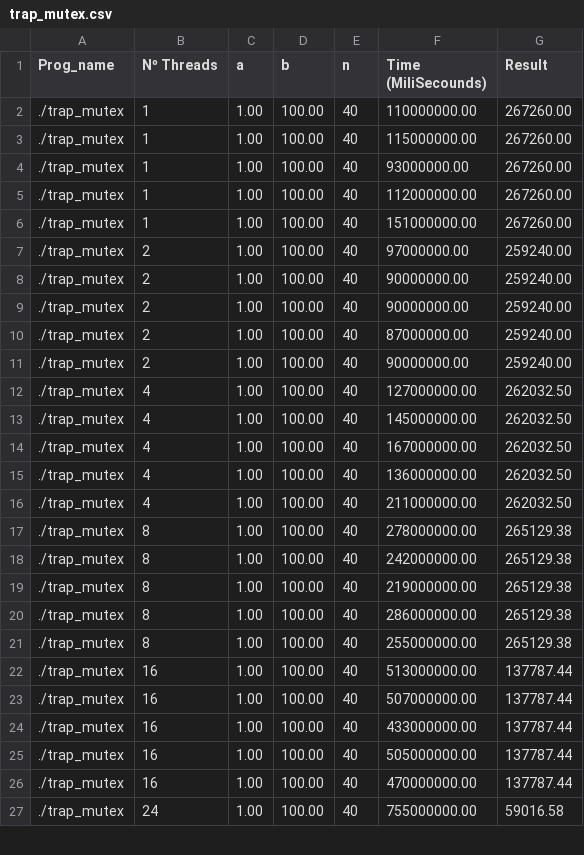
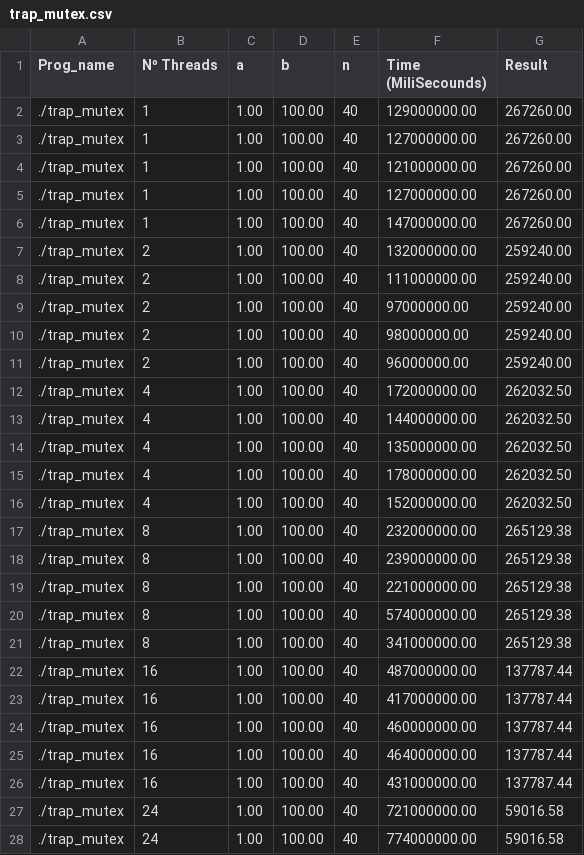
Before and after one commit to SergioCaldas/ESC_TP2, a CSV file: src/Results/Search/trap_mutex.csv, drawn as a sheet; only a part is shown; the shorter side is filled out with more unchanged rows; the diff covers the shown part only.

```diff
--- a/src/Results/Search/trap_mutex.csv
+++ b/src/Results/Search/trap_mutex.csv
@@ -1,26 +1,28 @@
 Prog_name,Nº Threads,a,b,n,Time (MiliSecounds),Result
-./trap_mutex,1,1.00,100.00,40,110000000.00,267260.00
-./trap_mutex,1,1.00,100.00,40,115000000.00,267260.00
-./trap_mutex,1,1.00,100.00,40,93000000.00,267260.00
-./trap_mutex,1,1.00,100.00,40,112000000.00,267260.00
-./trap_mutex,1,1.00,100.00,40,151000000.00,267260.00
+./trap_mutex,1,1.00,100.00,40,129000000.00,267260.00
+./trap_mutex,1,1.00,100.00,40,127000000.00,267260.00
+./trap_mutex,1,1.00,100.00,40,121000000.00,267260.00
+./trap_mutex,1,1.00,100.00,40,127000000.00,267260.00
+./trap_mutex,1,1.00,100.00,40,147000000.00,267260.00
+./trap_mutex,2,1.00,100.00,40,132000000.00,259240.00
+./trap_mutex,2,1.00,100.00,40,111000000.00,259240.00
 ./trap_mutex,2,1.00,100.00,40,97000000.00,259240.00
-./trap_mutex,2,1.00,100.00,40,90000000.00,259240.00
-./trap_mutex,2,1.00,100.00,40,90000000.00,259240.00
-./trap_mutex,2,1.00,100.00,40,87000000.00,259240.00
-./trap_mutex,2,1.00,100.00,40,90000000.00,259240.00
-./trap_mutex,4,1.00,100.00,40,127000000.00,262032.50
-./trap_mutex,4,1.00,100.00,40,145000000.00,262032.50
-./trap_mutex,4,1.00,100.00,40,167000000.00,262032.50
-./trap_mutex,4,1.00,100.00,40,136000000.00,262032.50
-./trap_mutex,4,1.00,100.00,40,211000000.00,262032.50
-./trap_mutex,8,1.00,100.00,40,278000000.00,265129.38
-./trap_mutex,8,1.00,100.00,40,242000000.00,265129.38
-./trap_mutex,8,1.00,100.00,40,219000000.00,265129.38
-./trap_mutex,8,1.00,100.00,40,286000000.00,265129.38
-./trap_mutex,8,1.00,100.00,40,255000000.00,265129.38
-./trap_mutex,16,1.00,100.00,40,513000000.00,137787.44
-./trap_mutex,16,1.00,100.00,40,507000000.00,137787.44
-./trap_mutex,16,1.00,100.00,40,433000000.00,137787.44
-./trap_mutex,16,1.00,100.00,40,505000000.00,137787.44
-./trap_mutex,16,1.00,100.00,40,470000000.00,137787.44
+./trap_mutex,2,1.00,100.00,40,98000000.00,259240.00
+./trap_mutex,2,1.00,100.00,40,96000000.00,259240.00
+./trap_mutex,4,1.00,100.00,40,172000000.00,262032.50
+./trap_mutex,4,1.00,100.00,40,144000000.00,262032.50
+./trap_mutex,4,1.00,100.00,40,135000000.00,262032.50
+./trap_mutex,4,1.00,100.00,40,178000000.00,262032.50
+./trap_mutex,4,1.00,100.00,40,152000000.00,262032.50
+./trap_mutex,8,1.00,100.00,40,232000000.00,265129.38
+./trap_mutex,8,1.00,100.00,40,239000000.00,265129.38
+./trap_mutex,8,1.00,100.00,40,221000000.00,265129.38
+./trap_mutex,8,1.00,100.00,40,574000000.00,265129.38
+./trap_mutex,8,1.00,100.00,40,341000000.00,265129.38
+./trap_mutex,16,1.00,100.00,40,487000000.00,137787.44
+./trap_mutex,16,1.00,100.00,40,417000000.00,137787.44
+./trap_mutex,16,1.00,100.00,40,460000000.00,137787.44
+./trap_mutex,16,1.00,100.00,40,464000000.00,137787.44
+./trap_mutex,16,1.00,100.00,40,431000000.00,137787.44
+./trap_mutex,24,1.00,100.00,40,721000000.00,59016.58
+./trap_mutex,24,1.00,100.00,40,774000000.00,59016.58
```
Also changed, not shown: 2 added rows, 4 removed rows and 15 edited cells elsewhere in this file, src/Results/Search/pth_hello.csv, src/Results/Search/trap_busy.csv, 3 other files.
